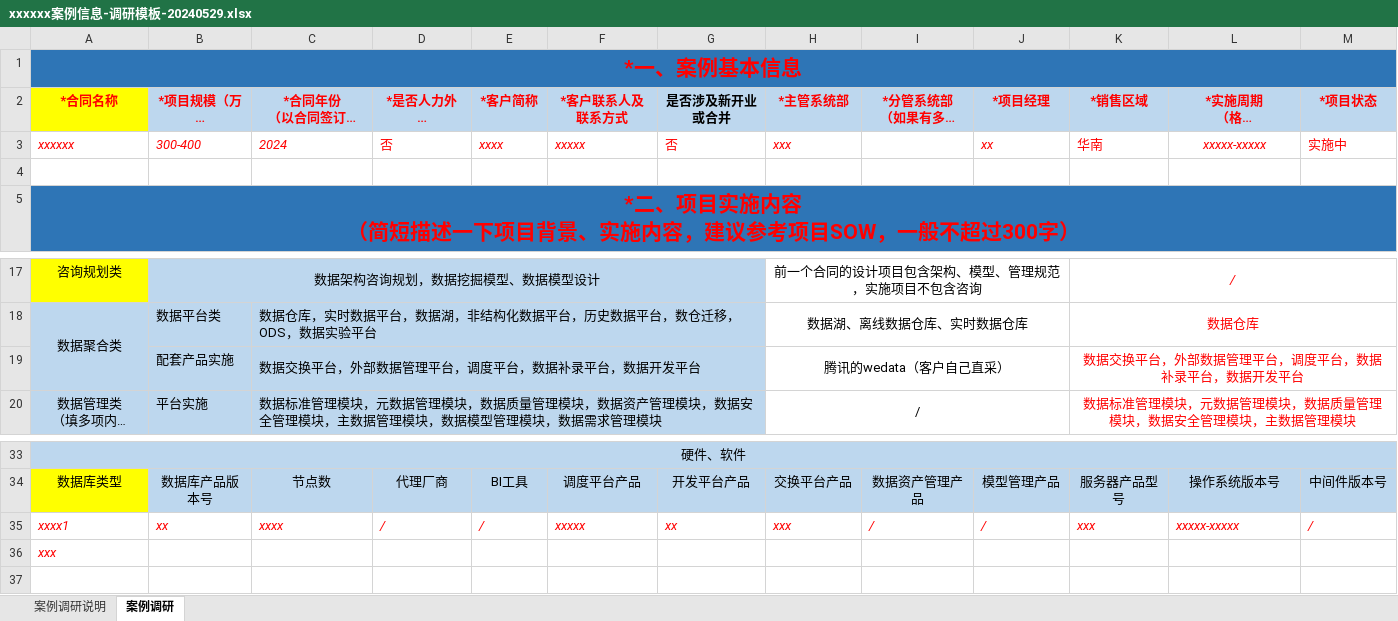
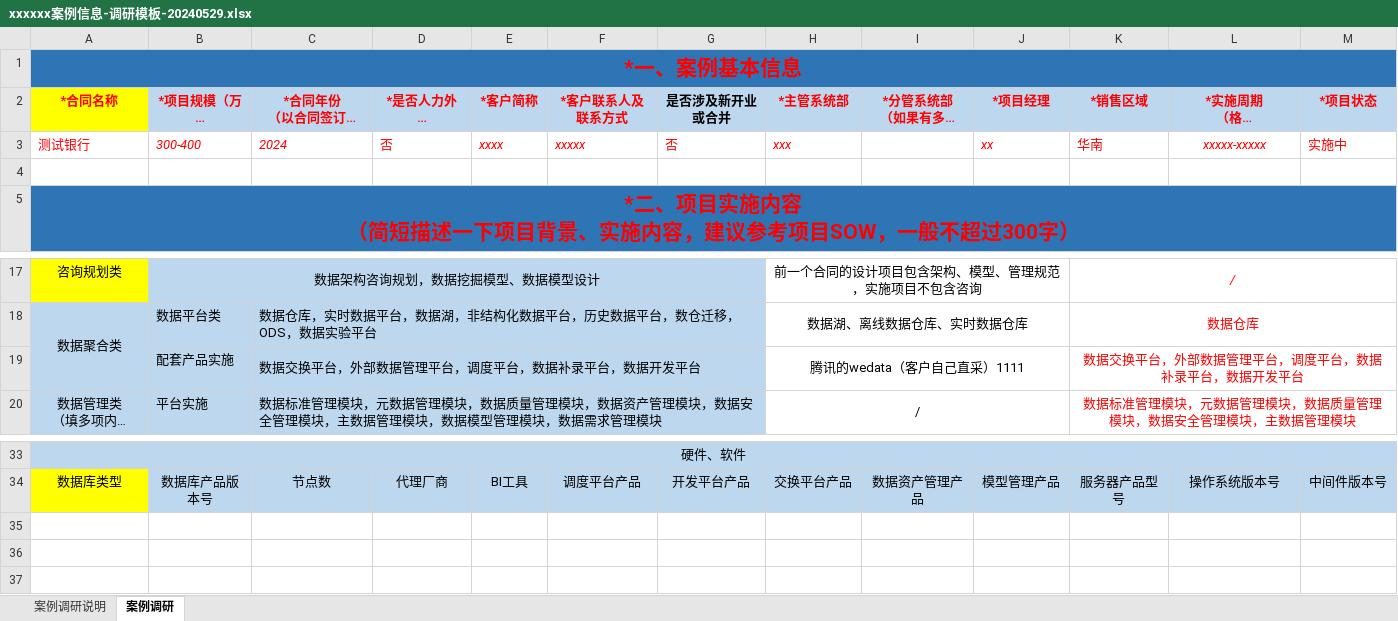
Before and after one commit to kirito2014/my_work_tools, an Excel workbook: 99-0thers/case_collector/第一季度案例收集/xxxxxx案例信息-调研模板-20240529.xlsx, sheet 案例调研, drawn as a sheet; only a part is shown, gaps mark what is left out; long unchanged cells end in …; values as stored, in another font and other column widths than the file's, no borders; the diff names each change by its address in the sheet, - before the commit and + after, or states it on an @@ line.

```diff
--- a/99-0thers/case_collector/第一季度案例收集/xxxxxx案例信息-调研模板-20240529.xlsx (sheet 案例调研)
+++ b/99-0thers/case_collector/第一季度案例收集/xxxxxx案例信息-调研模板-20240529.xlsx (sheet 案例调研)
-A3 (*合同名称): xxxxxx
+A3 (*合同名称): 测试银行
-H19 (*主管系统部): 腾讯的wedata（客户自己直采）
+H19 (*主管系统部): 腾讯的wedata（客户自己直采）1111
-row 35: xxxx1 | xx | xxxx | / | / | xxxxx | xx | xxx | / | / | xxx | xxxxx-xxxxx | /
+row 35: (empty)
-A36 (*合同名称): xxx
+A36 (*合同名称): (empty)
```
Also changed, not shown: 6 other files.
